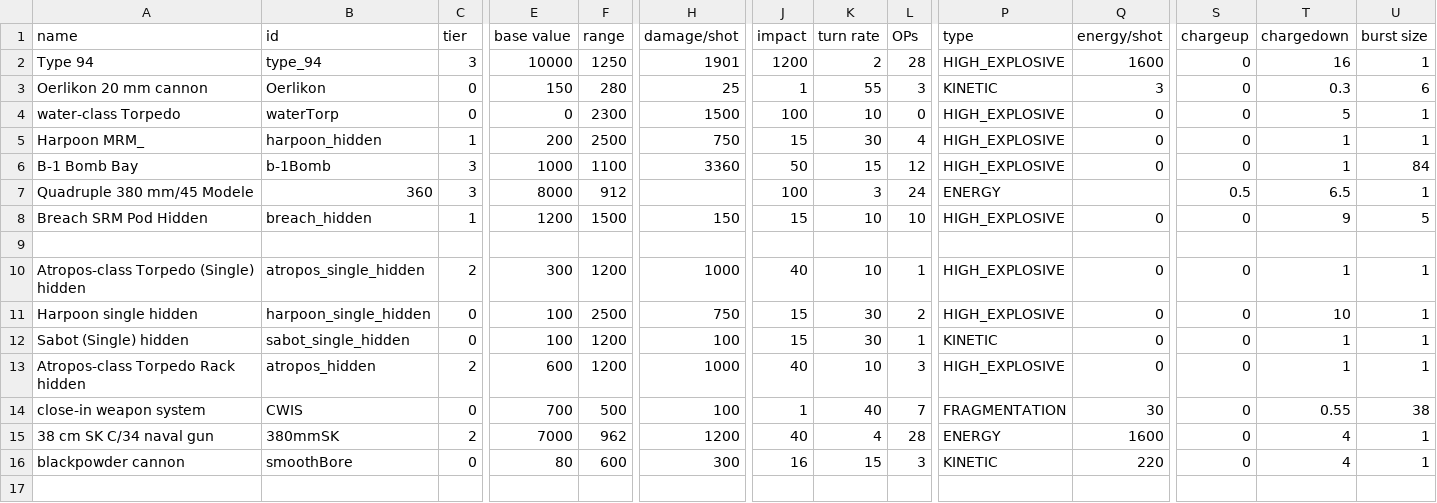
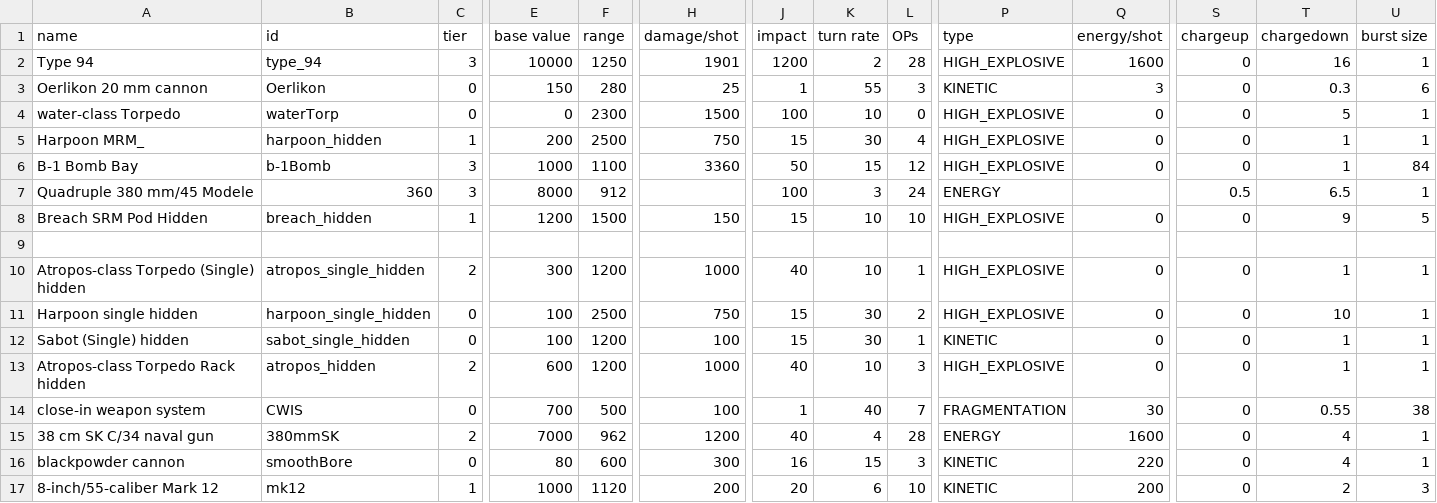
Before and after one commit to bryceOctovioOstrem/domainReformed, a CSV file: data/weapons/weapon_data.csv, drawn as a sheet; only a part is shown, gaps mark what is left out; rows hold the shown columns only; the diff names each change by its address in the sheet, - before the commit and + after, or states it on an @@ line.

```diff
--- a/data/weapons/weapon_data.csv
+++ b/data/weapons/weapon_data.csv
+row 17: 8-inch/55-caliber Mark 12 | mk12 | 1 | 1000 | 1120 | 200 | 20 | 6 | 10 | KINETIC | 200 | 0 | 2 | 3
```
Also changed, not shown: data/hulls/ship_data.csv, data/hulls/wing_data.csv, 15 other files.
